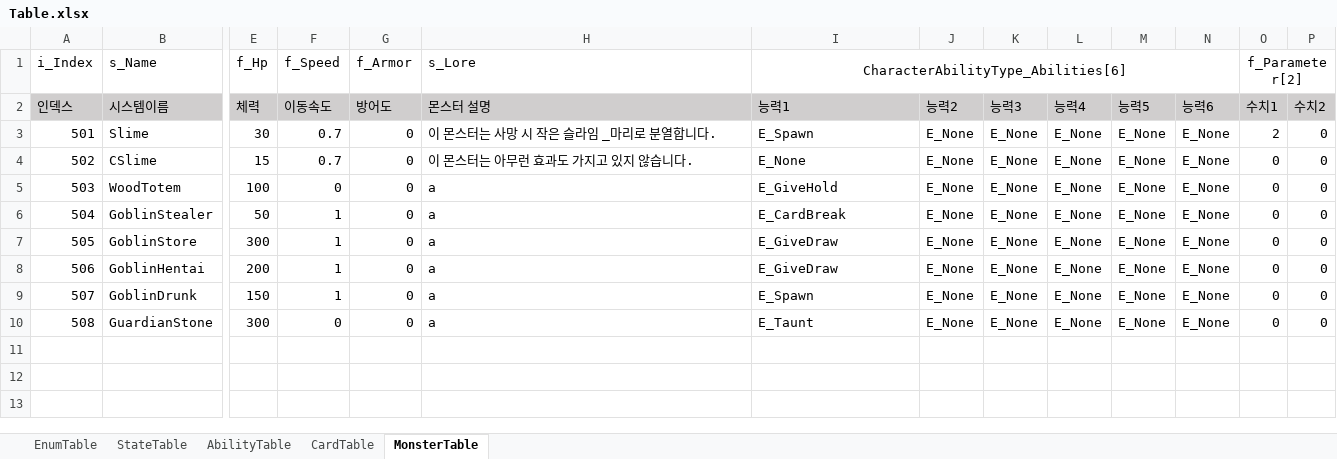
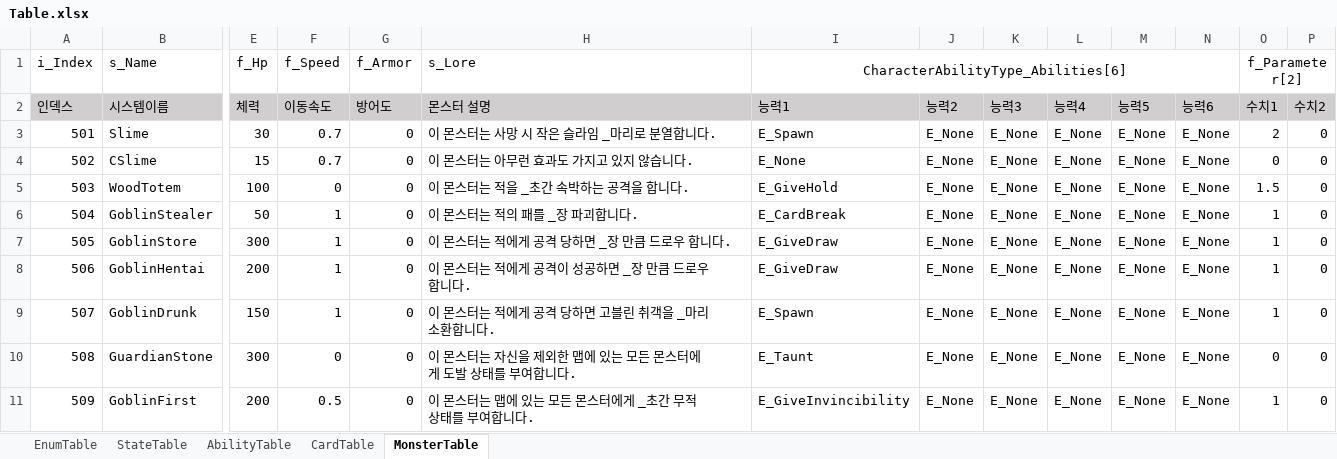
Before and after one commit to biru100/TeamIdentity, an Excel workbook: Project_C/Assets/ExcelTable/Table.xlsx, sheet MonsterTable, drawn as a sheet; only a part is shown, gaps mark what is left out; values as stored, in another font and other column widths than the file's, no borders; conditional formats not drawn; rows hold the shown columns only; the diff names each change by its address in the sheet, - before the commit and + after, or states it on an @@ line.

```diff
--- a/Project_C/Assets/ExcelTable/Table.xlsx (sheet MonsterTable)
+++ b/Project_C/Assets/ExcelTable/Table.xlsx (sheet MonsterTable)
-H5 (s_Lore): a
+H5 (s_Lore): 이 몬스터는 적을 _초간 속박하는 공격을 합니다.
-O5 (f_Parameter[2]): 0
+O5 (f_Parameter[2]): 1.5
-H6 (s_Lore): a
+H6 (s_Lore): 이 몬스터는 적의 패를 _장 파괴합니다.
-O6:O9 (f_Parameter[2]): 0
+O6:O9 (f_Parameter[2]): 1
-H7 (s_Lore): a
+H7 (s_Lore): 이 몬스터는 적에게 공격 당하면 _장 만큼 드로우 합니다.
-H8 (s_Lore): a
+H8 (s_Lore): 이 몬스터는 적에게 공격이 성공하면 _장 만큼 드로우 합니다.
-H9 (s_Lore): a
+H9 (s_Lore): 이 몬스터는 적에게 공격 당하면 고블린 취객을 _마리 소환합니다.
-H10 (s_Lore): a
+H10 (s_Lore): 이 몬스터는 자신을 제외한 맵에 있는 모든 몬스터에게 도발 상태를 부여합니다.
+row 11: 509 | GoblinFirst | 200 | 0.5 | 0 | 이 몬스터는 맵에 있는 모든 몬스터에게 _초간 무적 상태를 부여합니다. | E_GiveInvincibility | E_None | E_None | E_None | E_None | E_None | 1 | 0
```
Also changed, not shown: 13 other files.
